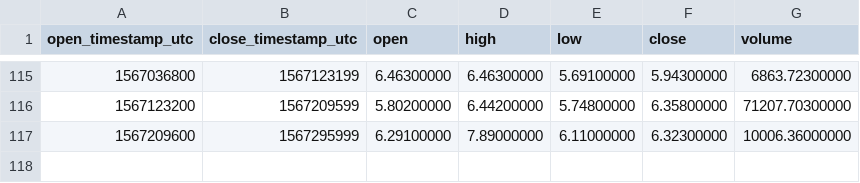
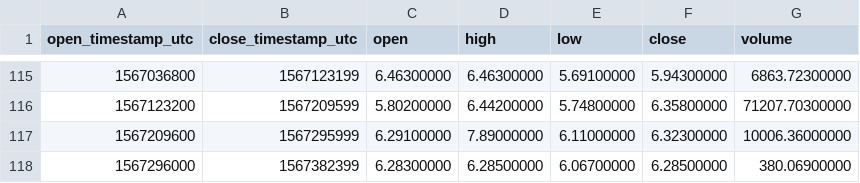
Before and after one commit to cryptobigbro/binance-ETCUSDC, a CSV file: binance-ETCUSDC-1d.csv, drawn as a sheet; only a part is shown, gaps mark what is left out.

```diff
--- a/binance-ETCUSDC-1d.csv
+++ b/binance-ETCUSDC-1d.csv
@@ -117 +117,2 @@ open_timestamp_utc,close_timestamp_utc,open,high,low,close,volume
 1567209600,1567295999,6.29100000,7.89000000,6.11000000,6.32300000,10006.36000000
+1567296000,1567382399,6.28300000,6.28500000,6.06700000,6.28500000,380.06900000
```
Also changed, not shown: binance-ETCUSDC-1h.csv.
